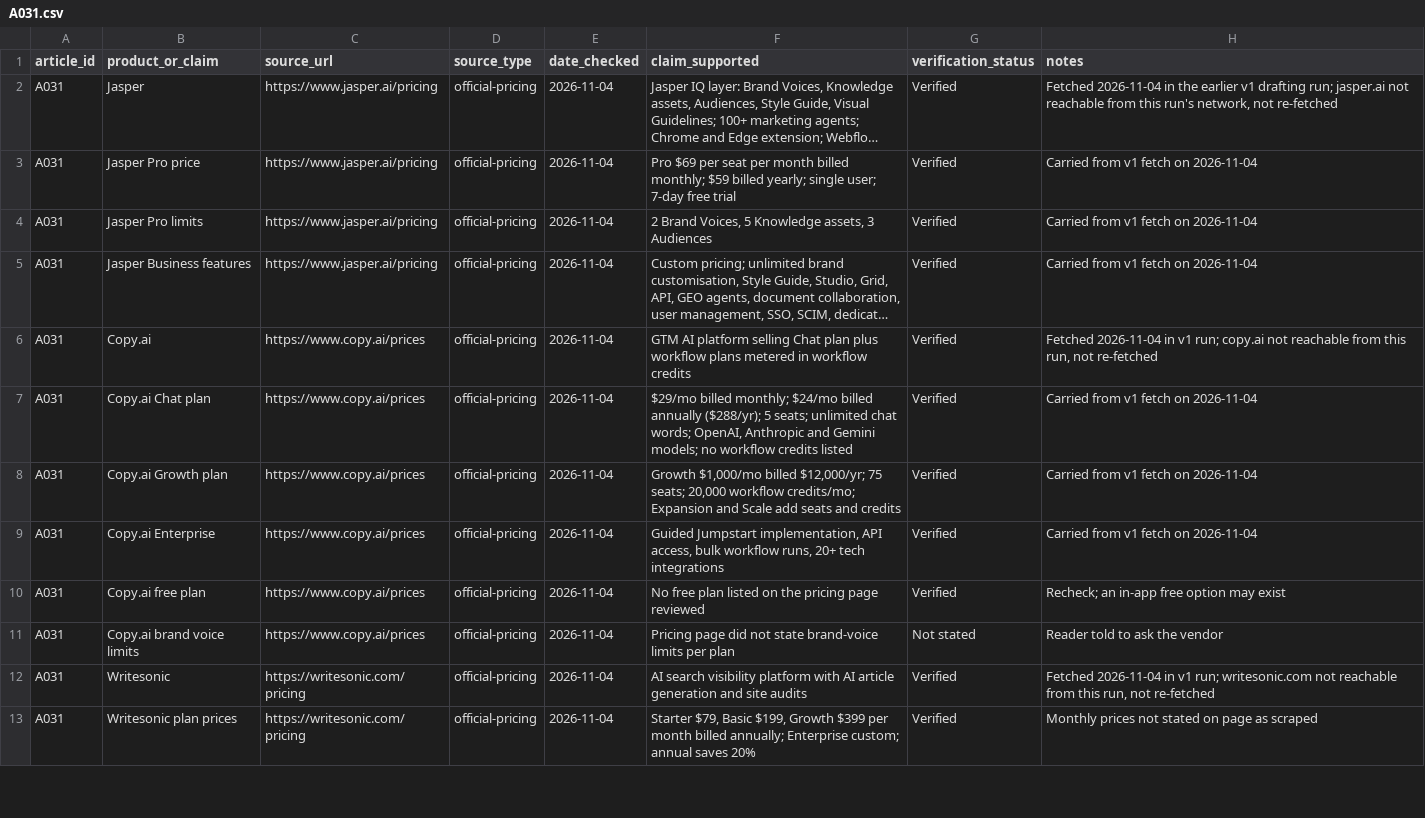
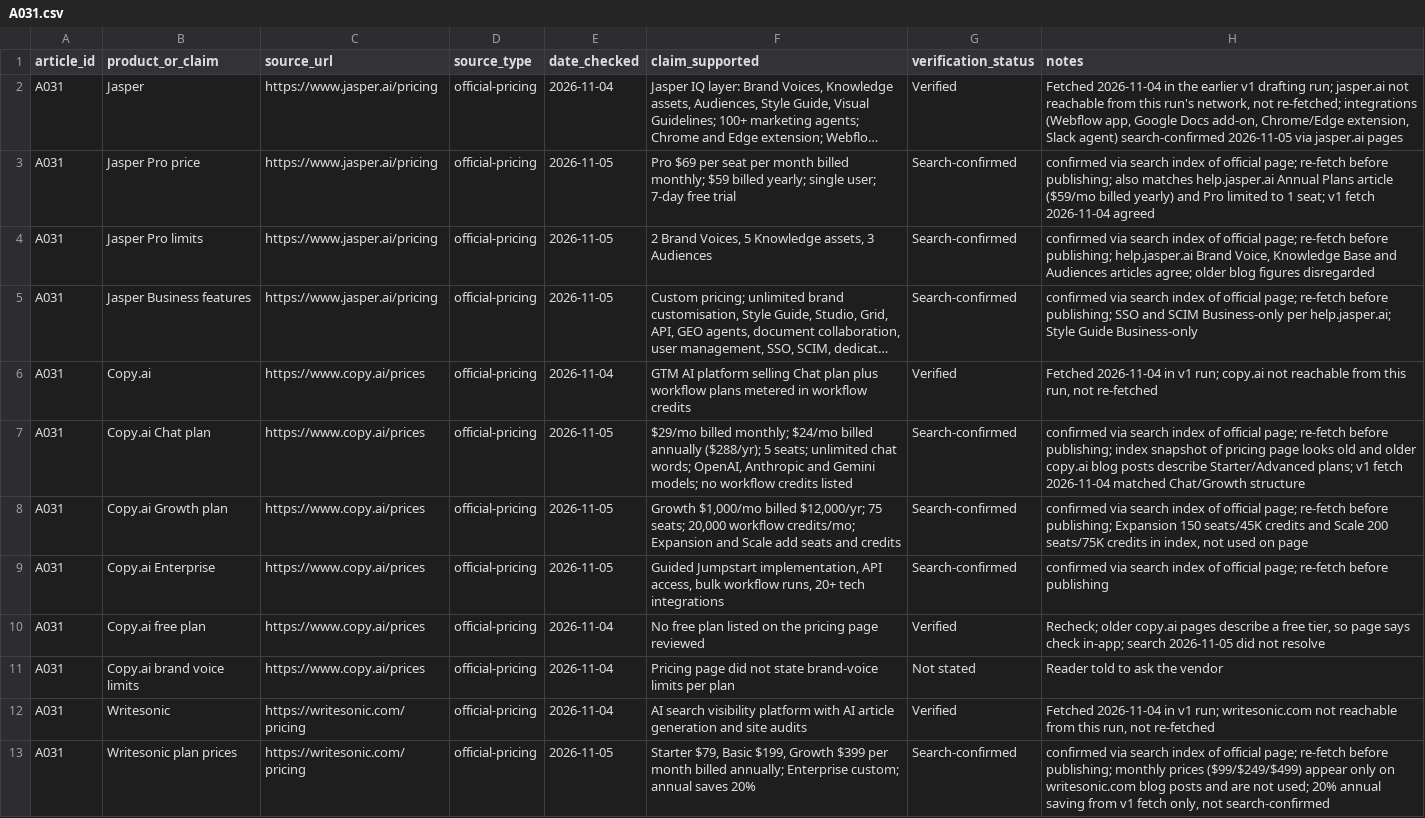
Before and after one commit to amitsinghs98/11-Microservice, a CSV file: growth-software-content-blueprint/strategy/research/A031.csv, drawn as a sheet; only a part is shown; long unchanged cells end in …; the diff covers the shown part only; the diff names each change by its address in the sheet, - before the commit and + after, or states it on an @@ line.

```diff
--- a/growth-software-content-blueprint/strategy/research/A031.csv
+++ b/growth-software-content-blueprint/strategy/research/A031.csv
-H2 (notes): …network, not re-fetched
+H2 (notes): …network, not re-fetched; integrations (Webflow app, Google Docs add-on, Chrome/Edge extension, Slack agent) search-confirmed 2026-11-05 via jasper.ai pages
-E3:E5 (date_checked): 2026-11-04
+E3:E5 (date_checked): 2026-11-05
-G3:G5 (verification_status): Verified
+G3:G5 (verification_status): Search-confirmed
-H3 (notes): Carried from v1 fetch on 2026-11-04
+H3 (notes): confirmed via search index of official page; re-fetch before publishing; also matches help.jasper.ai Annual Plans article ($59/mo billed yearly) and Pro limited to 1 seat; v1 fetch 2026-11-04 agreed
-H4 (notes): Carried from v1 fetch on 2026-11-04
+H4 (notes): confirmed via search index of official page; re-fetch before publishing; help.jasper.ai Brand Voice, Knowledge Base and Audiences articles agree; older blog figures disregarded
-H5 (notes): Carried from v1 fetch on 2026-11-04
+H5 (notes): confirmed via search index of official page; re-fetch before publishing; SSO and SCIM Business-only per help.jasper.ai; Style Guide Business-only
-E7:E9 (date_checked): 2026-11-04
+E7:E9 (date_checked): 2026-11-05
-G7:G9 (verification_status): Verified
+G7:G9 (verification_status): Search-confirmed
-H7 (notes): Carried from v1 fetch on 2026-11-04
+H7 (notes): confirmed via search index of official page; re-fetch before publishing; index snapshot of pricing page looks old and older copy.ai blog posts describe Starter/Advanced plans; v1 fetch 2026-11-04 matched Chat/Growth structure
-H8 (notes): Carried from v1 fetch on 2026-11-04
+H8 (notes): confirmed via search index of official page; re-fetch before publishing; Expansion 150 seats/45K credits and Scale 200 seats/75K credits in index, not used on page
-H9 (notes): Carried from v1 fetch on 2026-11-04
+H9 (notes): confirmed via search index of official page; re-fetch before publishing
-H10 (notes): Recheck; an in-app free option may exist
+H10 (notes): Recheck; older copy.ai pages describe a free tier, so page says check in-app; search 2026-11-05 did not resolve
-E13 (date_checked): 2026-11-04
+E13 (date_checked): 2026-11-05
-G13 (verification_status): Verified
+G13 (verification_status): Search-confirmed
-H13 (notes): Monthly prices not stated on page as scraped
+H13 (notes): confirmed via search index of official page; re-fetch before publishing; monthly prices ($99/$249/$499) appear only on writesonic.com blog posts and are not used; 20% annual saving from v1 fetch only, not search-confirmed
```
Also changed, not shown: 9 added rows and 12 edited cells elsewhere in this file, growth-software-content-blueprint/strategy/research/A015.csv, 2 other files.
